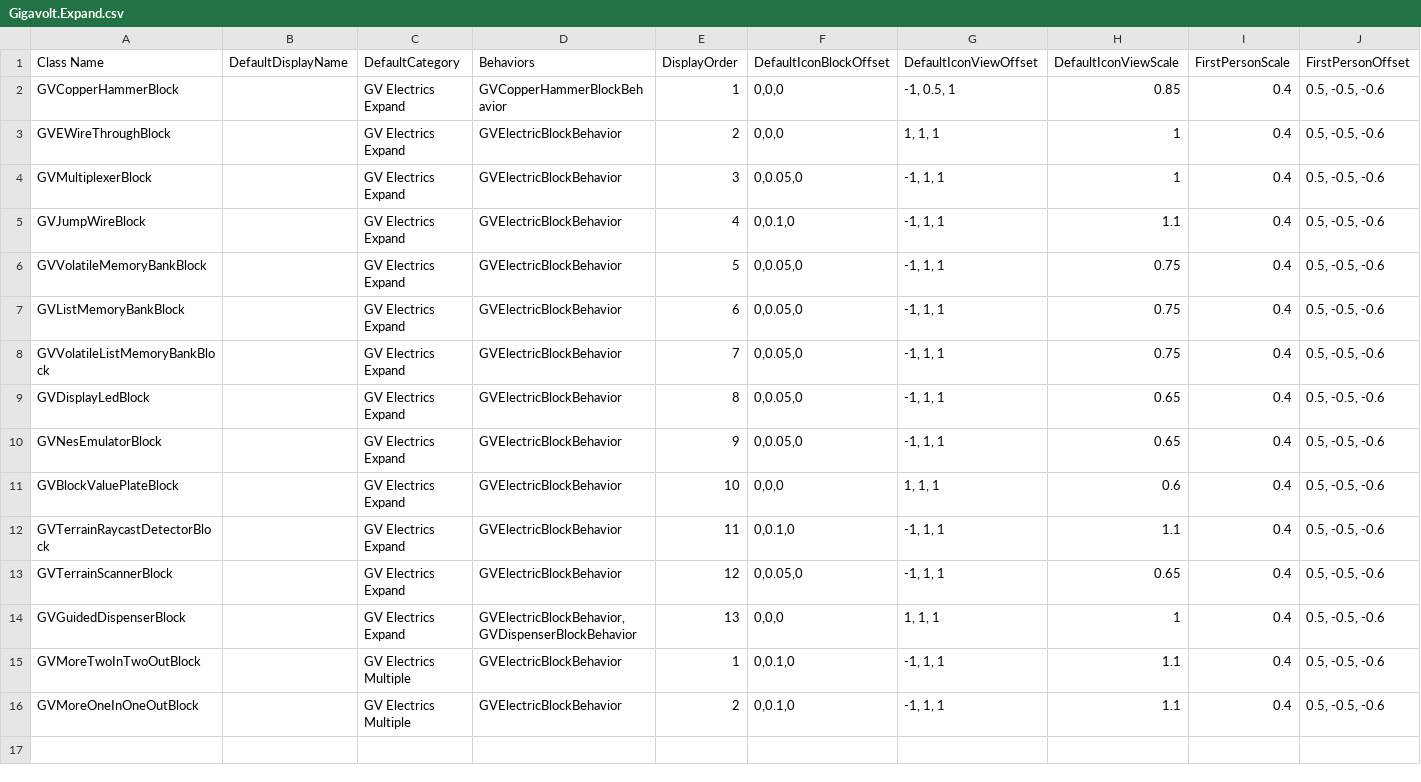
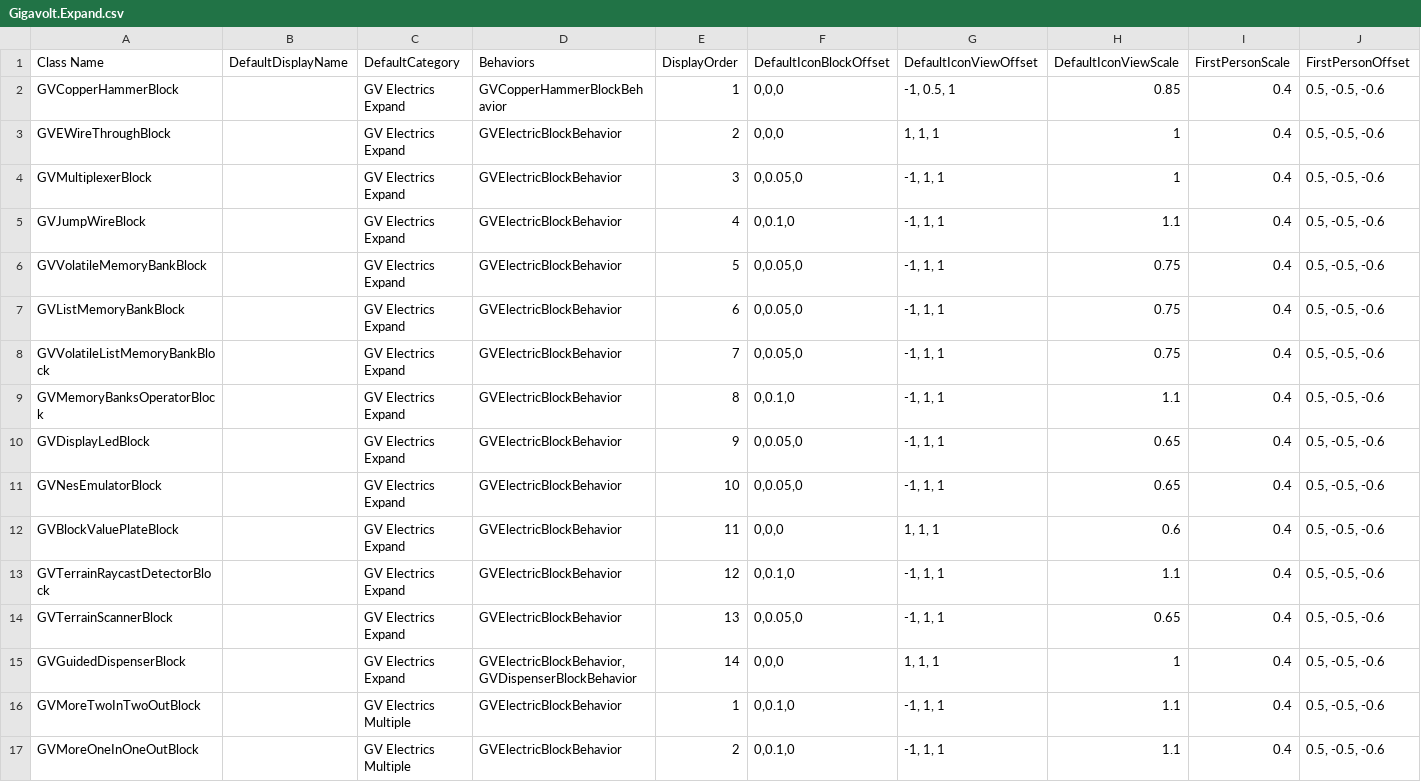
Before and after one commit to XiaofengdiZhu/Gigavolt, a CSV file: Gigavolt.Expand/Assets/Gigavolt.Expand.csv, drawn as a sheet; only a part is shown; addresses are those after the commit; rows hold the shown columns only; the diff names each change by its address in the sheet, - before the commit and + after, or states it on an @@ line.

```diff
--- a/Gigavolt.Expand/Assets/Gigavolt.Expand.csv
+++ b/Gigavolt.Expand/Assets/Gigavolt.Expand.csv
+row 9: GVMemoryBanksOperatorBlock |  | GV Electrics Expand | GVElectricBlockBehavior | 8 | 0,0.1,0 | -1, 1, 1 | 1.1 | 0.4 | 0.5, -0.5, -0.6
-E10 (DisplayOrder): 8
+E10 (DisplayOrder): 9
-E11 (DisplayOrder): 9
+E11 (DisplayOrder): 10
-E12 (DisplayOrder): 10
+E12 (DisplayOrder): 11
-E13 (DisplayOrder): 11
+E13 (DisplayOrder): 12
-E14 (DisplayOrder): 12
+E14 (DisplayOrder): 13
-E15 (DisplayOrder): 13
+E15 (DisplayOrder): 14
```
Also changed, not shown: BlockIndexAndDisplayOrder.csv, 14 other files.
